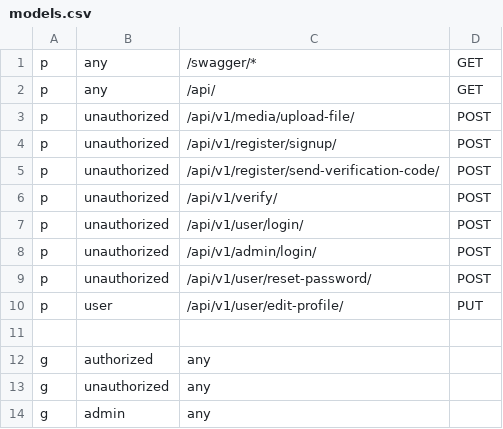
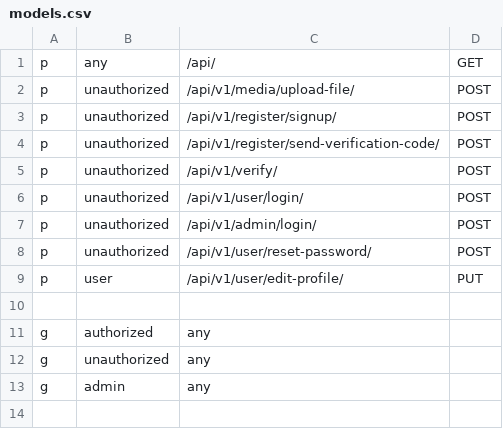
Before and after one commit to khdoba2000/monorepo, a CSV file: src/api_gateway/configs/models.csv, drawn as a sheet.

```diff
--- a/src/api_gateway/configs/models.csv
+++ b/src/api_gateway/configs/models.csv
@@ -1,2 +1 @@
-p, any, /swagger/*, GET
 p, any, /api/, GET
```
Also changed, not shown: 5 other files.
